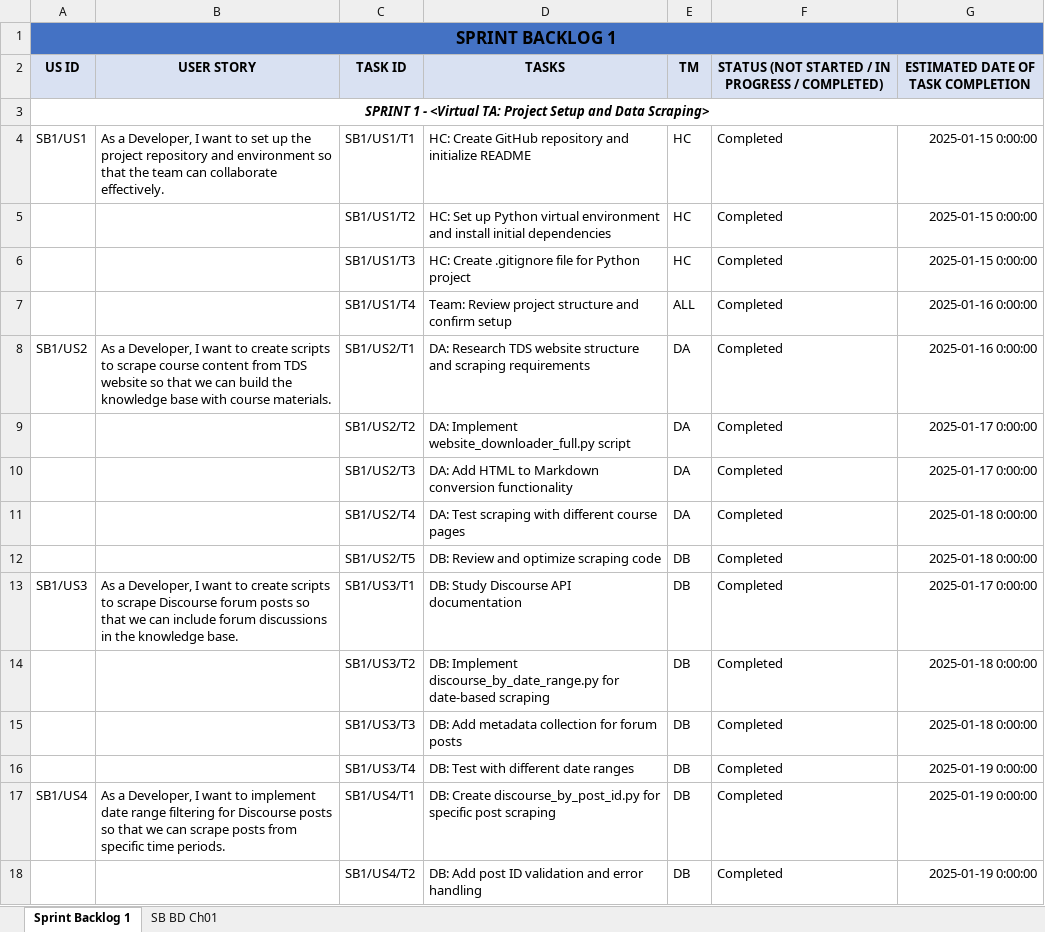
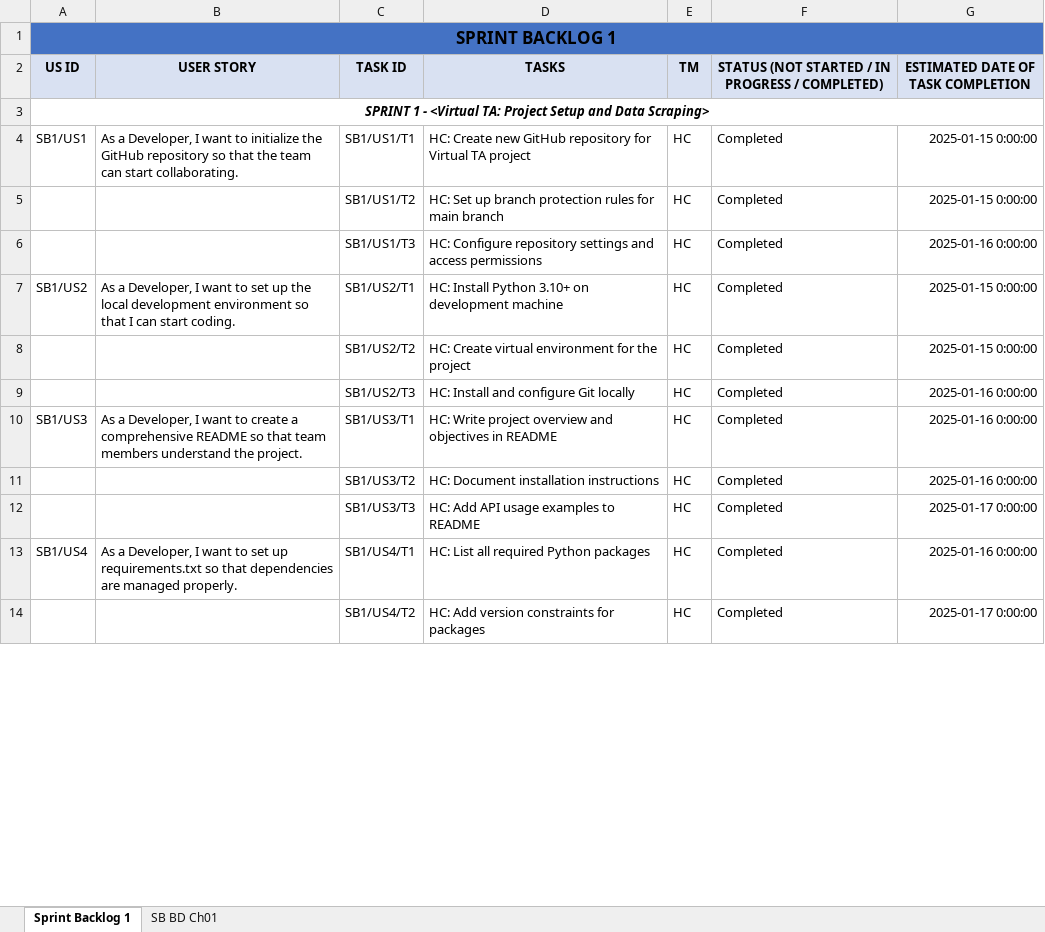
Before and after one commit to HarshChoudhary10/Virtual_TA, an Excel workbook: SB_1.xlsx, sheet Sprint Backlog 1, drawn as a sheet; only a part is shown; values as stored, in another font and other column widths than the file's, no borders; removed rows and columns are numbered as before the commit, all else as after; the diff covers the shown part only; the diff names each change by its address in the sheet, - before the commit and + after, or states it on an @@ line.

```diff
--- a/SB_1.xlsx (sheet Sprint Backlog 1)
+++ b/SB_1.xlsx (sheet Sprint Backlog 1)
-B4 (USER STORY): …want to set up the project repository and environment so that the team can collaborate effectively.
+B4 (USER STORY): …want to initialize the GitHub repository so that the team can start collaborating.
-D4 (TASKS): HC: Create GitHub repository and initialize README
+D4 (TASKS): HC: Create new GitHub repository for Virtual TA project
-D5 (TASKS): …Set up Python virtual environment and install initial dependencies
+D5 (TASKS): …Set up branch protection rules for main branch
-D6 (TASKS): HC: Create .gitignore file for Python project
+D6 (TASKS): HC: Configure repository settings and access permissions
-G6: 2025-01-15 0:00:00
+G6: 2025-01-16 0:00:00
-row 7:  |  | SB1/US1/T4 | Team: Review project structure and confirm setup | ALL | Completed | 2025-01-16 0:00:00
-B7 (USER STORY): …want to create scripts to scrape course content from TDS website so that we can build the knowledge base with course materials.
+B7 (USER STORY): …want to set up the local development environment so that I can start coding.
-D7 (TASKS): DA: Research TDS website structure and scraping requirements
+D7 (TASKS): HC: Install Python 3.10+ on development machine
-E7:E9 (TM): DA
+E7:E9 (TM): HC
-G7: 2025-01-16 0:00:00
+G7: 2025-01-15 0:00:00
-D8 (TASKS): DA: Implement website_downloader_full.py script
+D8 (TASKS): HC: Create virtual environment for the project
-G8: 2025-01-17 0:00:00
+G8: 2025-01-15 0:00:00
-D9 (TASKS): DA: Add HTML to Markdown conversion functionality
+D9 (TASKS): HC: Install and configure Git locally
-G9: 2025-01-17 0:00:00
+G9: 2025-01-16 0:00:00
-row 11:  |  | SB1/US2/T4 | DA: Test scraping with different course pages | DA | Completed | 2025-01-18 0:00:00
-row 12:  |  | SB1/US2/T5 | DB: Review and optimize scraping code | DB | Completed | 2025-01-18 0:00:00
-B10 (USER STORY): …to create scripts to scrape Discourse forum posts so that we can include forum discussions in the knowledge base.
+B10 (USER STORY): …to create a comprehensive README so that team members understand the project.
-D10 (TASKS): DB: Study Discourse API documentation
+D10 (TASKS): HC: Write project overview and objectives in README
-E10:E12 (TM): DB
+E10:E12 (TM): HC
-G10: 2025-01-17 0:00:00
+G10: 2025-01-16 0:00:00
-D11 (TASKS): DB: Implement discourse_by_date_range.py for date-based scraping
+D11 (TASKS): HC: Document installation instructions
-G11: 2025-01-18 0:00:00
+G11: 2025-01-16 0:00:00
-D12 (TASKS): DB: Add metadata collection for forum posts
+D12 (TASKS): HC: Add API usage examples to README
-G12: 2025-01-18 0:00:00
+G12: 2025-01-17 0:00:00
-row 16:  |  | SB1/US3/T4 | DB: Test with different date ranges | DB | Completed | 2025-01-19 0:00:00
-B13 (USER STORY): …want to implement date range filtering for Discourse posts so that we can scrape posts from specific time periods.
+B13 (USER STORY): …want to set up requirements.txt so that dependencies are managed properly.
-D13 (TASKS): DB: Create discourse_by_post_id.py for specific post scraping
+D13 (TASKS): HC: List all required Python packages
-E13:E14 (TM): DB
+E13:E14 (TM): HC
-G13: 2025-01-19 0:00:00
+G13: 2025-01-16 0:00:00
-D14 (TASKS): DB: Add post ID validation and error handling
+D14 (TASKS): HC: Add version constraints for packages
-G14: 2025-01-19 0:00:00
+G14: 2025-01-17 0:00:00
```
Also changed, not shown: 74 added rows and 16 edited cells elsewhere in this sheet, sheet SB BD Ch01, PB.xlsx, SB3.xlsx, 1 other file.
